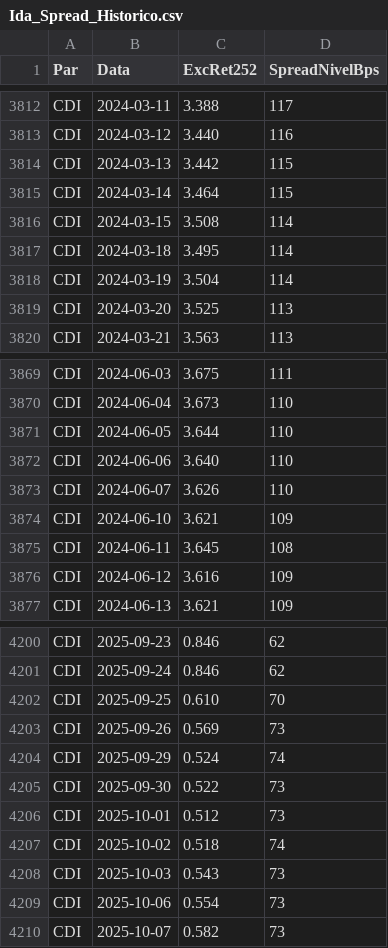
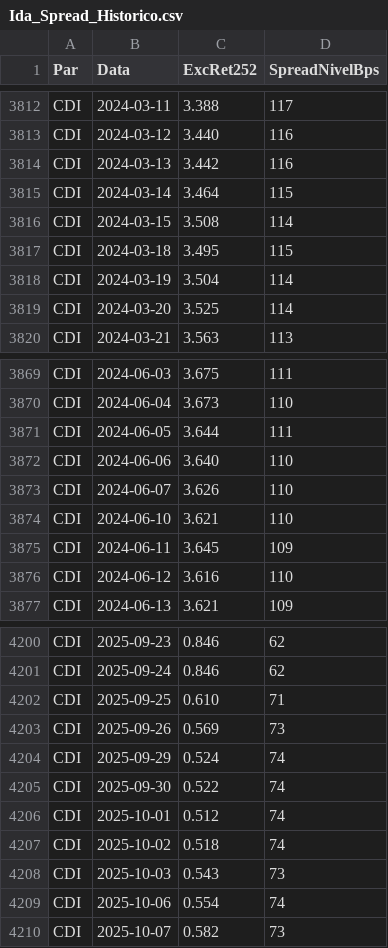
Before and after one commit to antoniocrsj/debentures-dashboard, a CSV file: public/data/Ida_Spread_Historico.csv, drawn as a sheet; only a part is shown, gaps mark what is left out; the diff covers the shown part only.

```diff
--- a/public/data/Ida_Spread_Historico.csv
+++ b/public/data/Ida_Spread_Historico.csv
@@ -3813,8 +3813,8 @@ CDI,2024-03-11,3.388,117
 CDI,2024-03-12,3.440,116
-CDI,2024-03-13,3.442,115
+CDI,2024-03-13,3.442,116
 CDI,2024-03-14,3.464,115
 CDI,2024-03-15,3.508,114
-CDI,2024-03-18,3.495,114
+CDI,2024-03-18,3.495,115
 CDI,2024-03-19,3.504,114
-CDI,2024-03-20,3.525,113
+CDI,2024-03-20,3.525,114
 CDI,2024-03-21,3.563,113
@@ -3870,8 +3870,8 @@ CDI,2024-06-03,3.675,111
 CDI,2024-06-04,3.673,110
-CDI,2024-06-05,3.644,110
+CDI,2024-06-05,3.644,111
 CDI,2024-06-06,3.640,110
 CDI,2024-06-07,3.626,110
-CDI,2024-06-10,3.621,109
-CDI,2024-06-11,3.645,108
-CDI,2024-06-12,3.616,109
+CDI,2024-06-10,3.621,110
+CDI,2024-06-11,3.645,109
+CDI,2024-06-12,3.616,110
 CDI,2024-06-13,3.621,109
@@ -4201,10 +4201,10 @@ CDI,2025-09-23,0.846,62
 CDI,2025-09-24,0.846,62
-CDI,2025-09-25,0.610,70
+CDI,2025-09-25,0.610,71
 CDI,2025-09-26,0.569,73
 CDI,2025-09-29,0.524,74
-CDI,2025-09-30,0.522,73
-CDI,2025-10-01,0.512,73
+CDI,2025-09-30,0.522,74
+CDI,2025-10-01,0.512,74
 CDI,2025-10-02,0.518,74
 CDI,2025-10-03,0.543,73
-CDI,2025-10-06,0.554,73
+CDI,2025-10-06,0.554,74
 CDI,2025-10-07,0.582,73
```
Also changed, not shown: 3 added rows and 93 edited cells elsewhere in this file, 37 other files.
